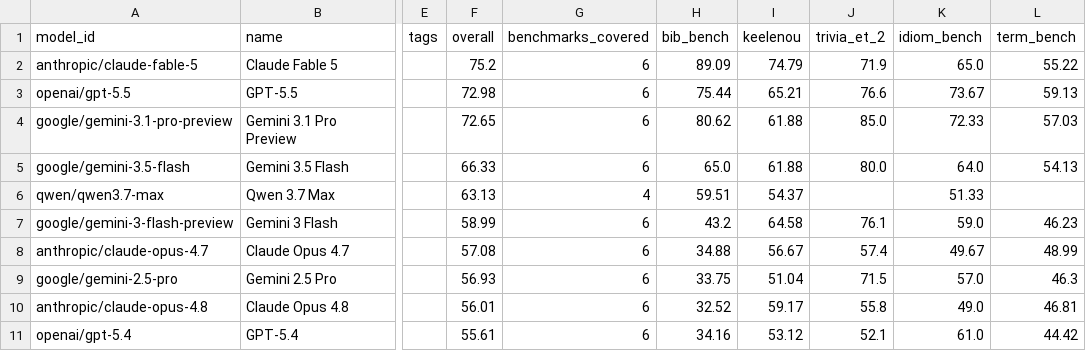
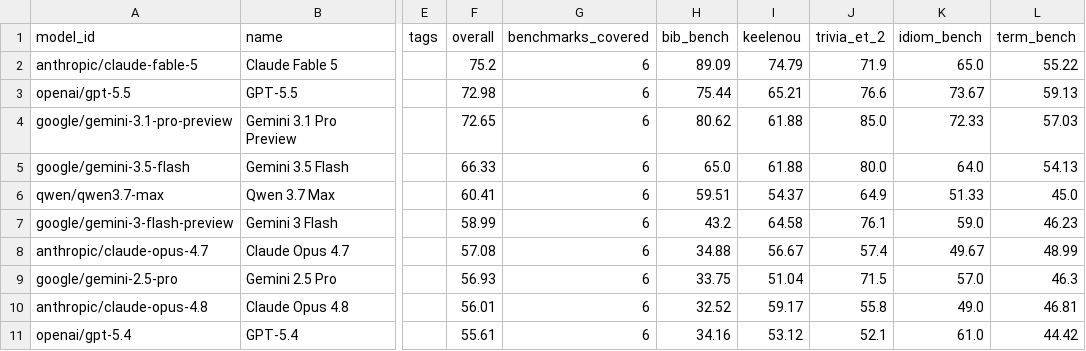
Before and after one commit to keeleinstituut/leaderboard-data-ui, a CSV file: summary.csv, drawn as a sheet; only a part is shown, gaps mark what is left out; the diff names each change by its address in the sheet, - before the commit and + after, or states it on an @@ line.

```diff
--- a/summary.csv
+++ b/summary.csv
-F6 (overall): 63.13
+F6 (overall): 60.41
-G6 (benchmarks_covered): 4
+G6 (benchmarks_covered): 6
-J6 (trivia_et_2): (empty)
+J6 (trivia_et_2): 64.9
-L6 (term_bench): (empty)
+L6 (term_bench): 45.0
```
Also changed, not shown: 3 other files.
